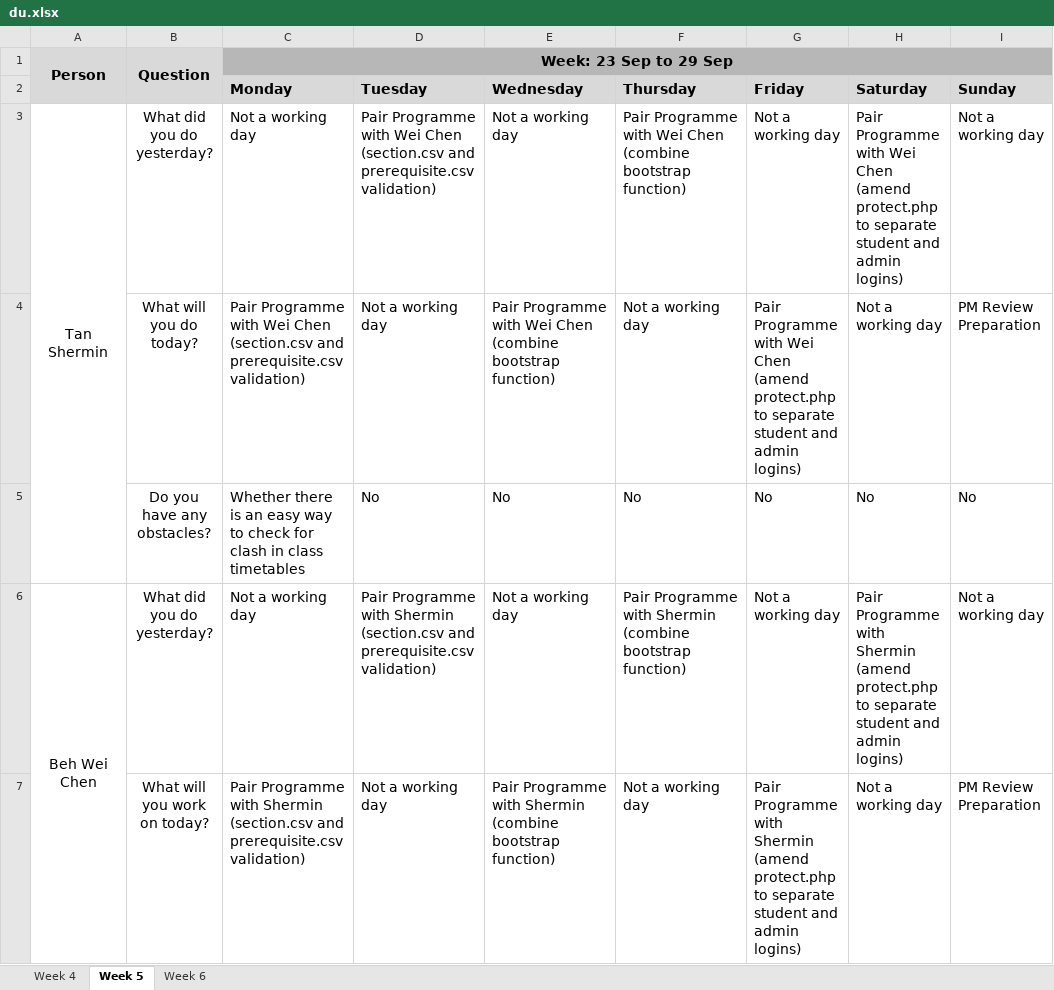
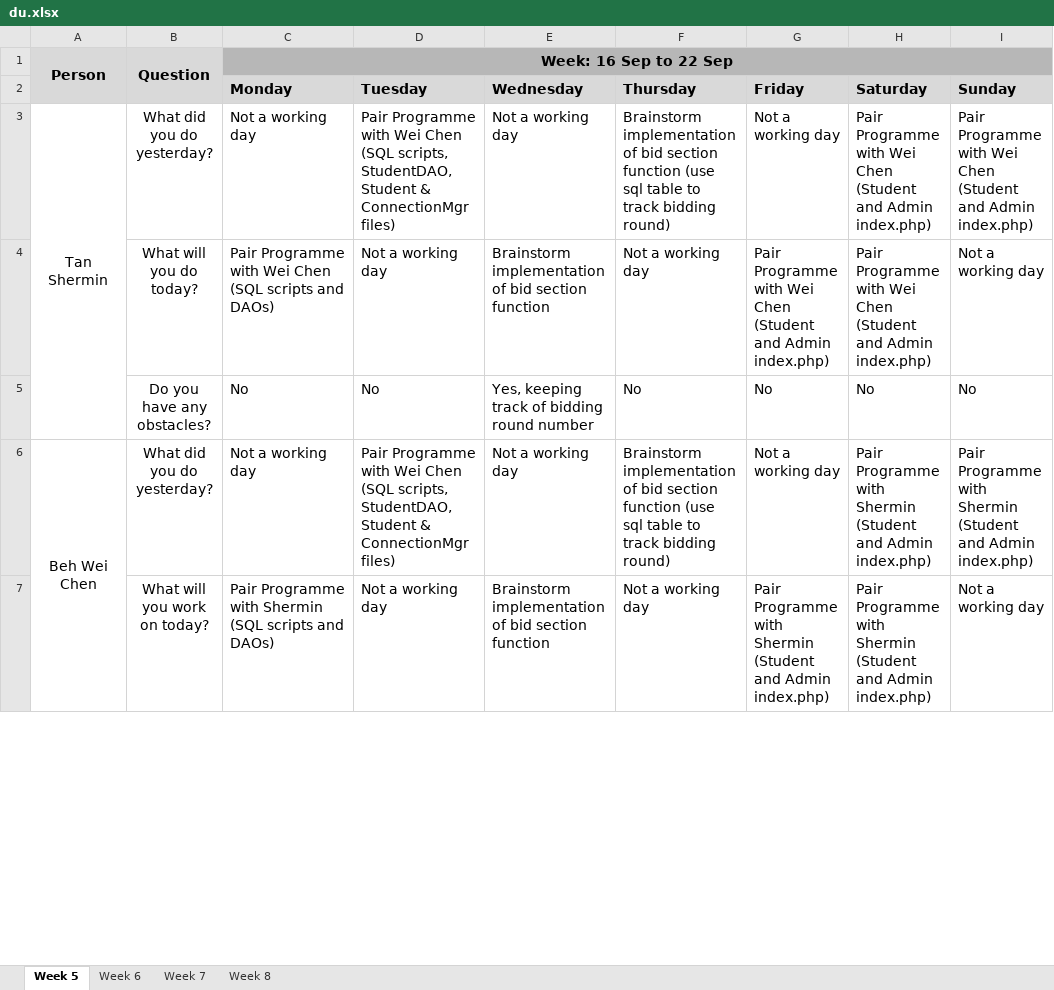
Before and after one commit to weichen-0/Bidding-Online-System, an Excel workbook: metrics/du.xlsx, sheet Week 5, drawn as a sheet; only a part is shown; values as stored, in another font and other column widths than the file's, no borders; ↵ is a line break in a cell; the diff covers the shown part only; the diff names each change by its address in the sheet, - before the commit and + after, or states it on an @@ line.

```diff
--- a/metrics/du.xlsx (sheet Week 5)
+++ b/metrics/du.xlsx (sheet Week 5)
-sheet tab: Week 4
+sheet tab: Week 7
+sheet tab: Week 8
-C1 (Monday): Week: 23 Sep to 29 Sep
+C1 (Monday): Week: 16 Sep to 22 Sep
-A2:B2 fill: #D9D9D9
+A2:B2 fill: none
-D3 (Tuesday): …Wei Chen ↵ (section.csv and prerequisite.csv validation)
+D3 (Tuesday): …Wei Chen (SQL scripts, StudentDAO, Student & ConnectionMgr files)
-F3 (Thursday): Pair Programme with Wei Chen ↵ (combine bootstrap function)
+F3 (Thursday): Brainstorm implementation of bid section function (use sql table to track bidding round)
-H3 (Saturday): …Wei Chen ↵ (amend protect.php to separate student and admin logins)
+H3 (Saturday): …Wei Chen (Student and Admin index.php)
-I3 (Sunday): Not a working day
+I3 (Sunday): Pair Programme with Wei Chen (Student and Admin index.php)
-C4 (Monday): …Wei Chen ↵ (section.csv and prerequisite.csv validation)
+C4 (Monday): …Wei Chen (SQL scripts and DAOs)
-E4 (Wednesday): Pair Programme with Wei Chen ↵ (combine bootstrap function)
+E4 (Wednesday): Brainstorm implementation of bid section function
-G4 (Friday): …Wei Chen ↵ (amend protect.php to separate student and admin logins)
+G4 (Friday): …Wei Chen (Student and Admin index.php)
-H4 (Saturday): Not a working day
+H4 (Saturday): Pair Programme with Wei Chen (Student and Admin index.php)
-I4 (Sunday): PM Review Preparation
+I4 (Sunday): Not a working day
-C5 (Monday): Whether there is an easy way to check for clash in class timetables
+C5 (Monday): No
-E5 (Wednesday): No
+E5 (Wednesday): Yes, keeping track of bidding round number
-D6 (Tuesday): …Programme with Shermin ↵ (section.csv and prerequisite.csv validation)
+D6 (Tuesday): …Programme with Wei Chen (SQL scripts, StudentDAO, Student & ConnectionMgr files)
-F6 (Thursday): Pair Programme with Shermin ↵ (combine bootstrap function)
+F6 (Thursday): Brainstorm implementation of bid section function (use sql table to track bidding round)
-H6 (Saturday): …with Shermin ↵ (amend protect.php to separate student and admin logins)
+H6 (Saturday): …with Shermin (Student and Admin index.php)
-I6 (Sunday): Not a working day
+I6 (Sunday): Pair Programme with Shermin (Student and Admin index.php)
-C7 (Monday): …with Shermin ↵ (section.csv and prerequisite.csv validation)
+C7 (Monday): …with Shermin (SQL scripts and DAOs)
-E7 (Wednesday): Pair Programme with Shermin ↵ (combine bootstrap function)
+E7 (Wednesday): Brainstorm implementation of bid section function
-G7 (Friday): …with Shermin ↵ (amend protect.php to separate student and admin logins)
+G7 (Friday): …with Shermin (Student and Admin index.php)
-H7 (Saturday): Not a working day
+H7 (Saturday): Pair Programme with Shermin (Student and Admin index.php)
-I7 (Sunday): PM Review Preparation
+I7 (Sunday): Not a working day
```
Also changed, not shown: 33 edited cells elsewhere in this sheet, sheet Week 6, 1 other file.
